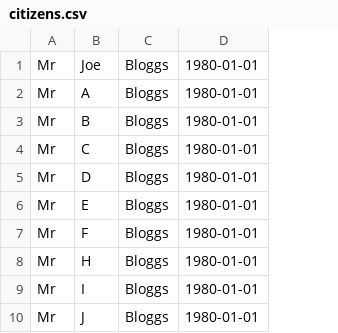
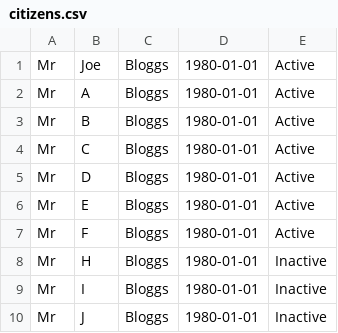
Before and after one commit to hmcts/rse-case-framework, a CSV file: angular/src/assets/citizens.csv, drawn as a sheet; the diff names each change by its address in the sheet, - before the commit and + after, or states it on an @@ line.

Commit message:
Add bulk update example to remove inactive citizens (#3)

```diff
--- a/angular/src/assets/citizens.csv
+++ b/angular/src/assets/citizens.csv
+column E, rows 1-10: Active | Active | Active | Active | Active | Active | Active | Inactive | Inactive | Inactive
```
Also changed, not shown: 34 other files.
